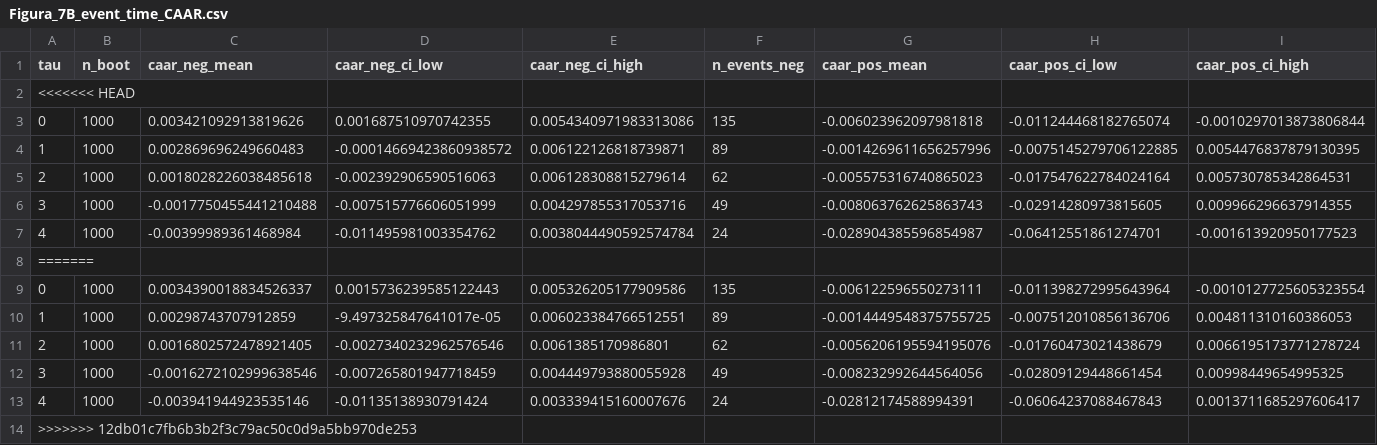
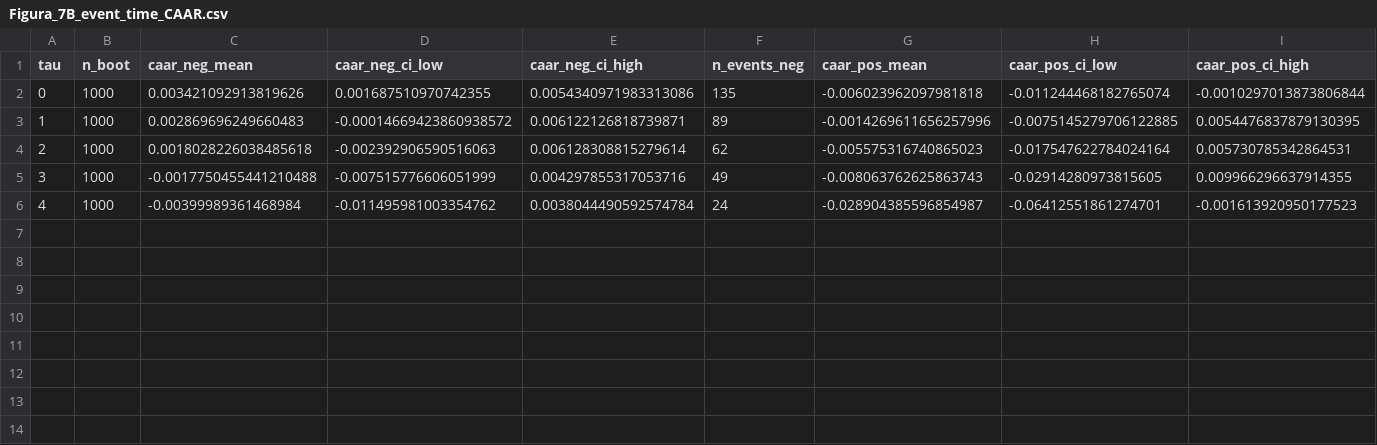
Before and after one commit to AndersonPM15/tcc-usp-ibovespa-sentimento, a CSV file: reports/figures/Figura_7B_event_time_CAAR.csv, drawn as a sheet; only a part is shown; rows hold the shown columns only; the diff names each change by its address in the sheet, - before the commit and + after, or states it on an @@ line.

```diff
--- a/reports/figures/Figura_7B_event_time_CAAR.csv
+++ b/reports/figures/Figura_7B_event_time_CAAR.csv
-row 2: <<<<<<< HEAD
-row 8: =======
-row 9: 0 | 1000 | 0.0034390018834526337 | 0.0015736239585122443 | 0.005326205177909586 | 135 | -0.006122596550273111 | -0.011398272995643964 | -0.0010127725605323554
-row 10: 1 | 1000 | 0.00298743707912859 | -9.497325847641017e-05 | 0.006023384766512551 | 89 | -0.0014449548375755725 | -0.007512010856136706 | 0.004811310160386053
-row 11: 2 | 1000 | 0.0016802572478921405 | -0.0027340232962576546 | 0.0061385170986801 | 62 | -0.0056206195594195076 | -0.01760473021438679 | 0.0066195173771278724
-row 12: 3 | 1000 | -0.0016272102999638546 | -0.007265801947718459 | 0.004449793880055928 | 49 | -0.008232992644564056 | -0.02809129448661454 | 0.00998449654995325
-row 13: 4 | 1000 | -0.003941944923535146 | -0.01135138930791424 | 0.003339415160007676 | 24 | -0.02812174588994391 | -0.06064237088467843 | 0.0013711685297606417
-row 14: >>>>>>> 12db01c7fb6b3b2f3c79ac50c0d9a5bb970de253
```
Also changed, not shown: 18 other files.
